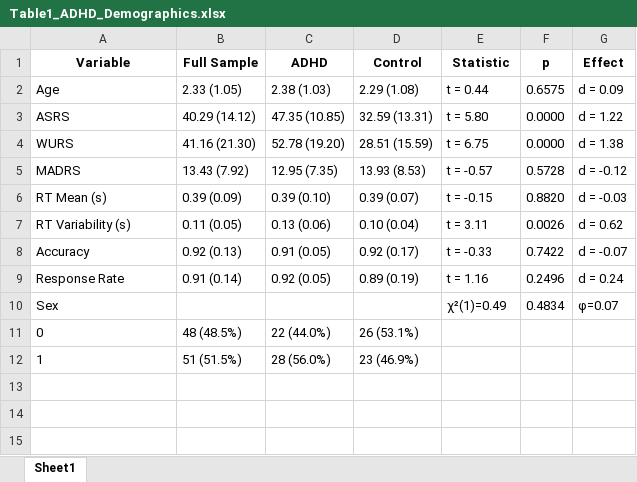
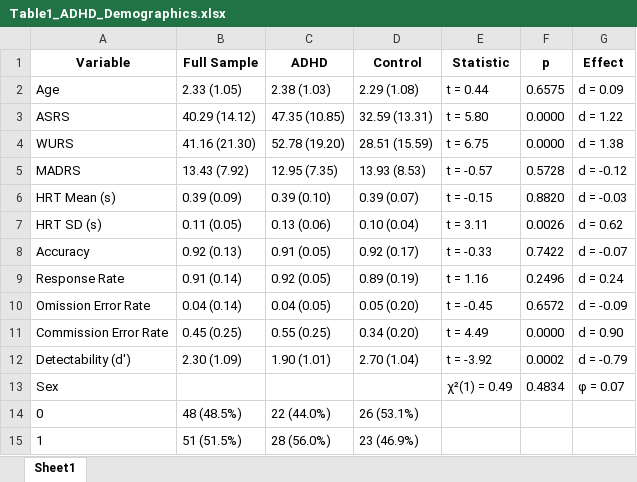
Before and after one commit to Abhikumar199/IITB_ADHD, an Excel workbook: Analysis/Table1_ADHD_Demographics.xlsx, sheet Sheet1, drawn as a sheet; values as stored, in another font and other column widths than the file's, no borders; addresses are those after the commit; the diff names each change by its address in the sheet, - before the commit and + after, or states it on an @@ line.

```diff
--- a/Analysis/Table1_ADHD_Demographics.xlsx (sheet Sheet1)
+++ b/Analysis/Table1_ADHD_Demographics.xlsx (sheet Sheet1)
-A6 (Variable): RT Mean (s)
+A6 (Variable): HRT Mean (s)
-A7 (Variable): RT Variability (s)
+A7 (Variable): HRT SD (s)
+row 10: Omission Error Rate | 0.04 (0.14) | 0.04 (0.05) | 0.05 (0.20) | t = -0.45 | 0.6572 | d = -0.09
+row 11: Commission Error Rate | 0.45 (0.25) | 0.55 (0.25) | 0.34 (0.20) | t = 4.49 | 0.0000 | d = 0.90
+row 12: Detectability (d') | 2.30 (1.09) | 1.90 (1.01) | 2.70 (1.04) | t = -3.92 | 0.0002 | d = -0.79
-E13 (Statistic): χ²(1)=0.49
+E13 (Statistic): χ²(1) = 0.49
-G13 (Effect): φ=0.07
+G13 (Effect): φ = 0.07
```
Also changed, not shown: Analysis/Top20_Feature_Combinations_SVM.xlsx, 10 other files.
